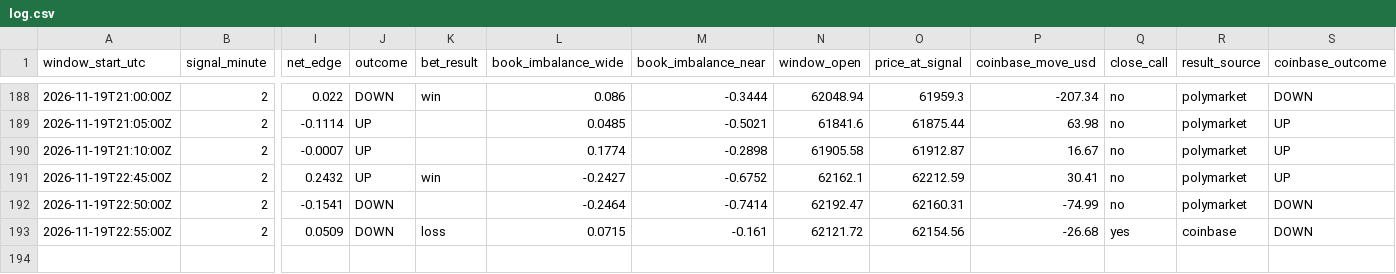
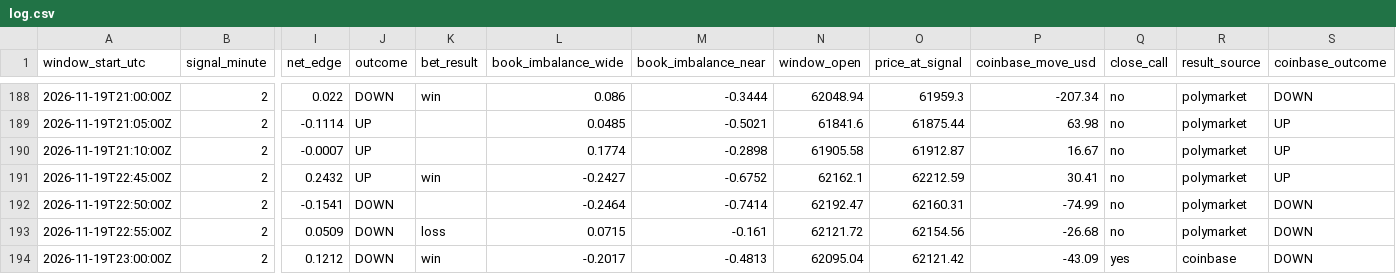
Before and after one commit to trenty0788/btc-signal-bot, a CSV file: data/log.csv, drawn as a sheet; only a part is shown, gaps mark what is left out; rows hold the shown columns only; the diff names each change by its address in the sheet, - before the commit and + after, or states it on an @@ line.

```diff
--- a/data/log.csv
+++ b/data/log.csv
-Q193 (close_call): yes
+Q193 (close_call): no
-R193 (result_source): coinbase
+R193 (result_source): polymarket
+row 194: 2026-11-19T23:00:00Z | 2 | 0.1212 | DOWN | win | -0.2017 | -0.4813 | 62095.04 | 62121.42 | -43.09 | yes | coinbase | DOWN
```
Also changed, not shown: 2 other files.
